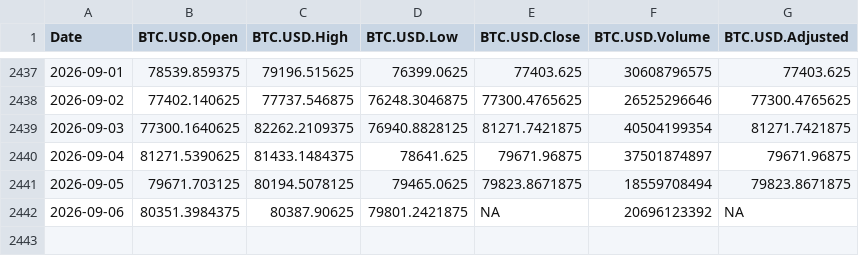
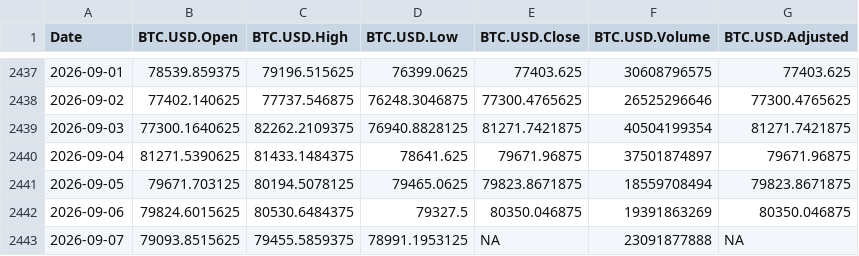
Before and after one commit to chems0404/Prophet_TQQQ, a CSV file: data/BTC_data.csv, drawn as a sheet; only a part is shown, gaps mark what is left out.

Commit message:
Auto-update data 2026-09-07_22-05

```diff
--- a/data/BTC_data.csv
+++ b/data/BTC_data.csv
@@ -2441,2 +2441,3 @@
 2026-09-05,79671.703125,80194.5078125,79465.0625,79823.8671875,18559708494,79823.8671875
-2026-09-06,80351.3984375,80387.90625,79801.2421875,NA,20696123392,NA
+2026-09-06,79824.6015625,80530.6484375,79327.5,80350.046875,19391863269,80350.046875
+2026-09-07,79093.8515625,79455.5859375,78991.1953125,NA,23091877888,NA
```
Also changed, not shown: data/DIA_data.csv, data/IXJ_data.csv, 9 other files.
